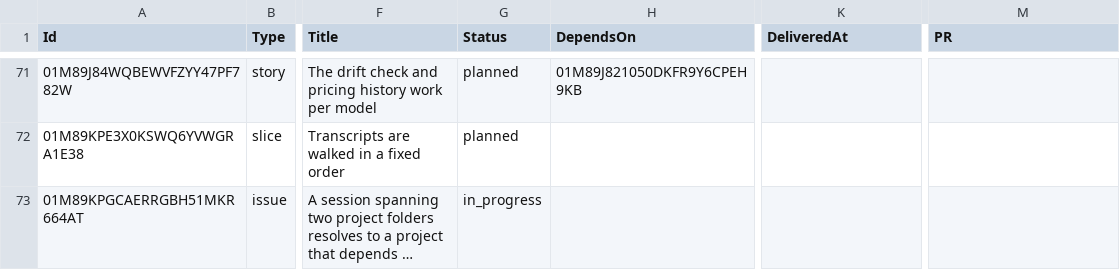
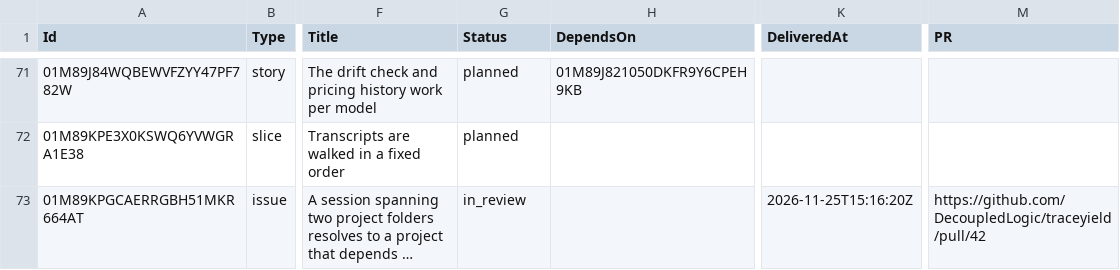
Before and after one commit to DecoupledLogic/traceyield, a CSV file: roadmap.csv, drawn as a sheet; only a part is shown, gaps mark what is left out; long unchanged cells end in …; the diff names each change by its address in the sheet, - before the commit and + after, or states it on an @@ line.

```diff
--- a/roadmap.csv
+++ b/roadmap.csv
-G73 (Status): in_progress
+G73 (Status): in_review
-K73 (DeliveredAt): (empty)
+K73 (DeliveredAt): 2026-11-25T15:16:20Z
-M73 (PR): (empty)
+M73 (PR): https://github.com/DecoupledLogic/traceyield/pull/42
```
Also changed, not shown: 1 other file.
